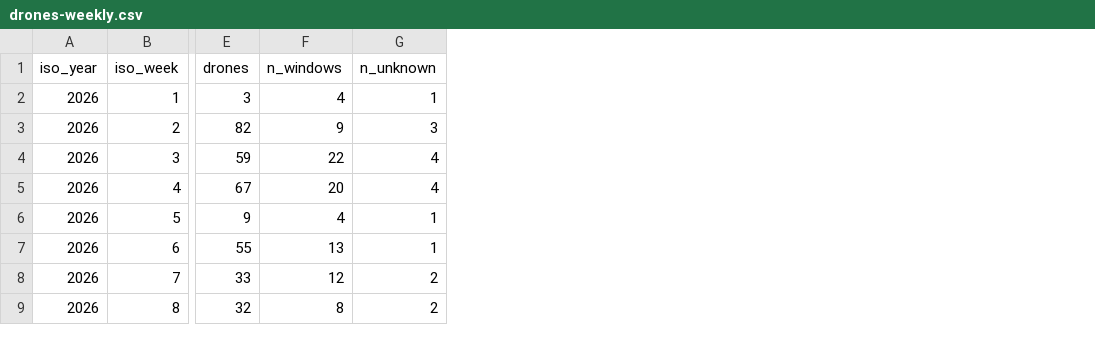
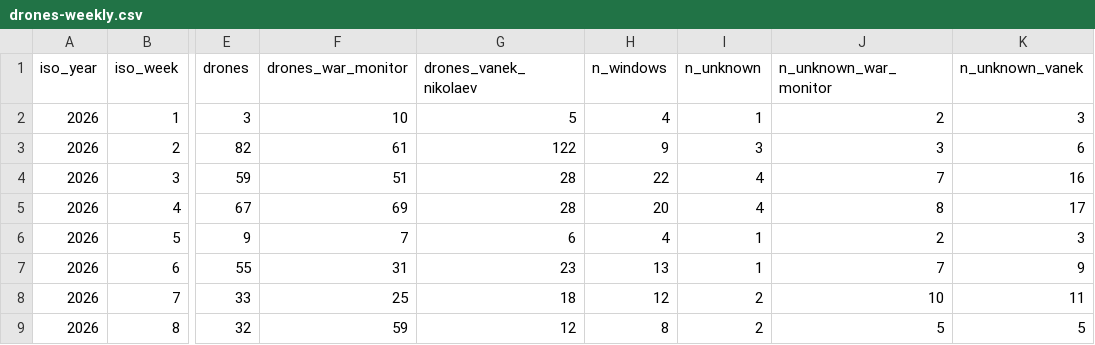
Before and after one commit to mikerudine/kyiv-air-raid-alerts, a CSV file: data/drones-weekly.csv, drawn as a sheet; only a part is shown, gaps mark what is left out; the diff names each change by its address in the sheet, - before the commit and + after, or states it on an @@ line.

```diff
--- a/data/drones-weekly.csv
+++ b/data/drones-weekly.csv
+column F (drones_war_monitor), rows 2-9: 10 | 61 | 51 | 69 | 7 | 31 | 25 | 59
+column G (drones_vanek_nikolaev), rows 2-9: 5 | 122 | 28 | 28 | 6 | 23 | 18 | 12
+column J (n_unknown_war_monitor), rows 2-9: 2 | 3 | 7 | 8 | 2 | 7 | 10 | 5
+column K (n_unknown_vanek), rows 2-9: 3 | 6 | 16 | 17 | 3 | 9 | 11 | 5
```
Also changed, not shown: data/drones-daily.csv, data/drones.csv, 10 other files.
